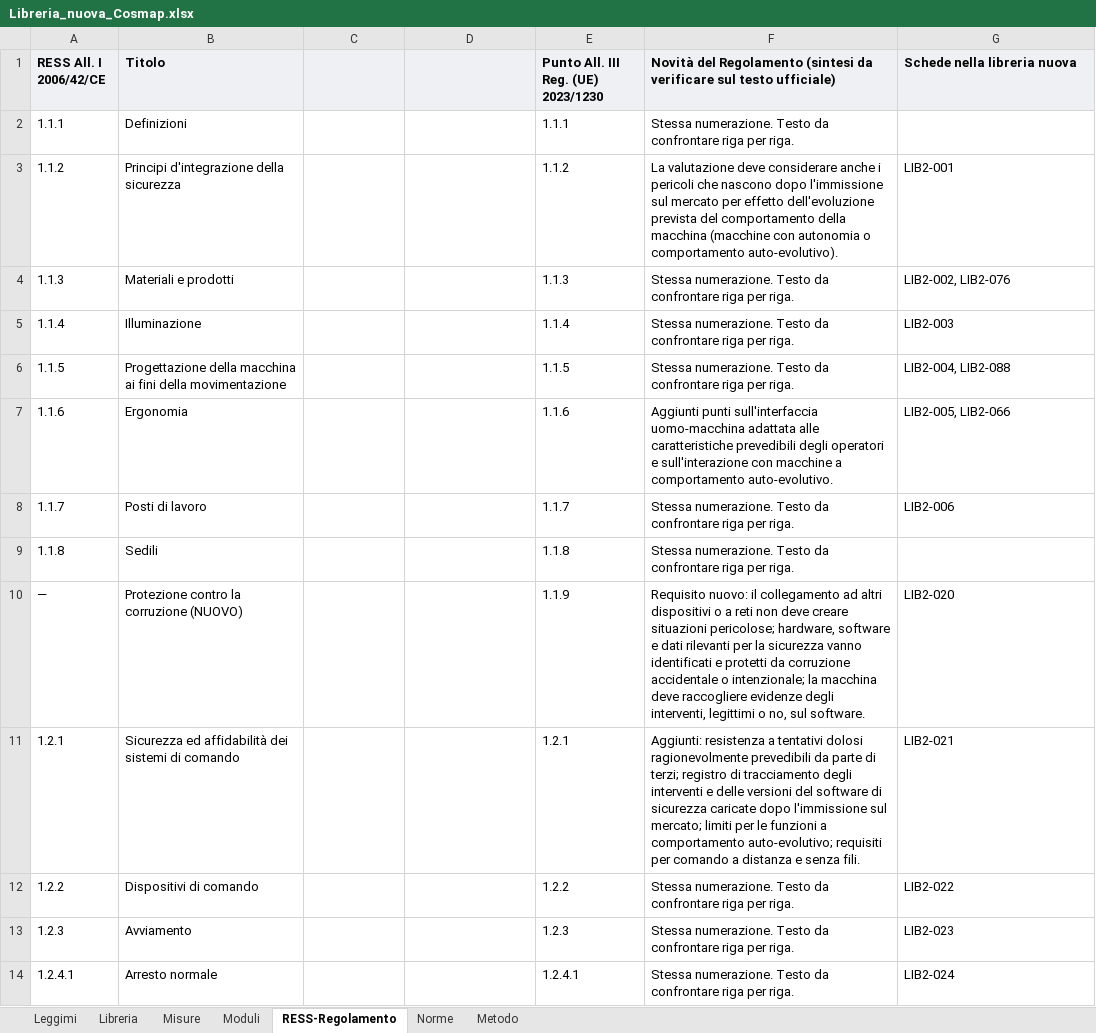
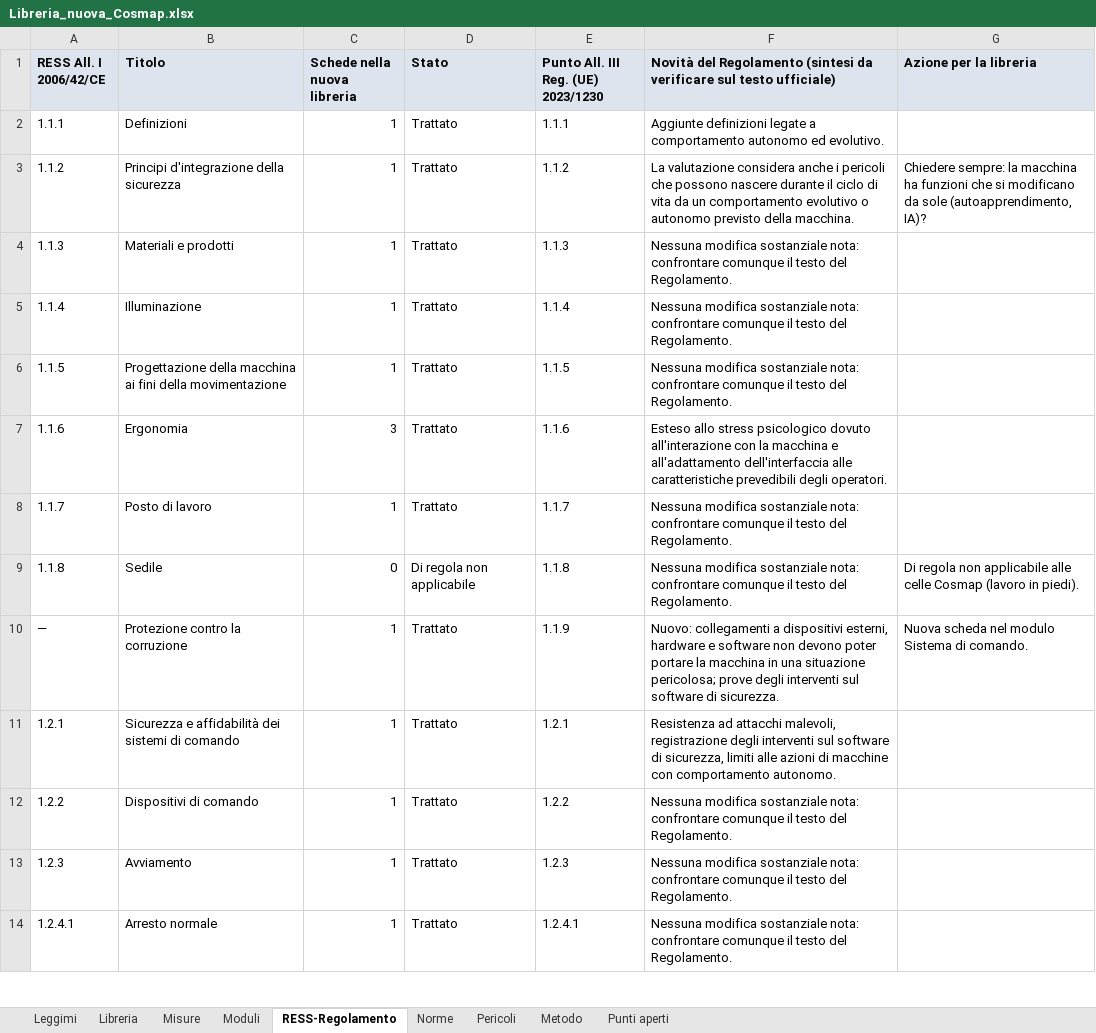
Before and after one commit to MrRight-1973/cosmap-analisi-rischi, an Excel workbook: dati/Libreria_nuova_Cosmap.xlsx, sheet RESS-Regolamento, drawn as a sheet; only a part is shown; values as stored, in another font and other column widths than the file's, no borders; the diff covers the shown part only; the diff names each change by its address in the sheet, - before the commit and + after, or states it on an @@ line.

```diff
--- a/dati/Libreria_nuova_Cosmap.xlsx (sheet RESS-Regolamento)
+++ b/dati/Libreria_nuova_Cosmap.xlsx (sheet RESS-Regolamento)
+sheet tab: Pericoli
+sheet tab: Punti aperti
-C1: (empty)
+C1: Schede nella nuova libreria
-D1: (empty)
+D1: Stato
-G1: Schede nella libreria nuova
+G1: Azione per la libreria
-C2:C6 (Schede nella nuova libreria): (empty)
+C2:C6 (Schede nella nuova libreria): 1
-D2:D8 (Stato): (empty)
+D2:D8 (Stato): Trattato
-F2: Stessa numerazione. Testo da confrontare riga per riga.
+F2: Aggiunte definizioni legate a comportamento autonomo ed evolutivo.
-F3: La valutazione deve considerare anche i pericoli che nascono dopo l'immissione sul mercato per effetto dell'evoluzione prevista del comportamento della macchina (macchine con autonomia o comportamento auto-evolutivo).
+F3: La valutazione considera anche i pericoli che possono nascere durante il ciclo di vita da un comportamento evolutivo o autonomo previsto della macchina.
-G3 (Azione per la libreria): LIB2-001
+G3 (Azione per la libreria): Chiedere sempre: la macchina ha funzioni che si modificano da sole (autoapprendimento, IA)?
-F4:F6: Stessa numerazione. Testo da confrontare riga per riga.
+F4:F6: Nessuna modifica sostanziale nota: confrontare comunque il testo del Regolamento.
-G4 (Azione per la libreria): LIB2-002, LIB2-076
+G4 (Azione per la libreria): (empty)
-G5 (Azione per la libreria): LIB2-003
+G5 (Azione per la libreria): (empty)
-G6 (Azione per la libreria): LIB2-004, LIB2-088
+G6 (Azione per la libreria): (empty)
-C7 (Schede nella nuova libreria): (empty)
+C7 (Schede nella nuova libreria): 3
-F7: Aggiunti punti sull'interfaccia uomo-macchina adattata alle caratteristiche prevedibili degli operatori e sull'interazione con macchine a comportamento auto-evolutivo.
+F7: Esteso allo stress psicologico dovuto all'interazione con la macchina e all'adattamento dell'interfaccia alle caratteristiche prevedibili degli operatori.
-G7 (Azione per la libreria): LIB2-005, LIB2-066
+G7 (Azione per la libreria): (empty)
-B8 (Titolo): Posti di lavoro
+B8 (Titolo): Posto di lavoro
-C8 (Schede nella nuova libreria): (empty)
+C8 (Schede nella nuova libreria): 1
-F8:F9: Stessa numerazione. Testo da confrontare riga per riga.
+F8:F9: Nessuna modifica sostanziale nota: confrontare comunque il testo del Regolamento.
-G8 (Azione per la libreria): LIB2-006
+G8 (Azione per la libreria): (empty)
-B9 (Titolo): Sedili
+B9 (Titolo): Sedile
-C9 (Schede nella nuova libreria): (empty)
+C9 (Schede nella nuova libreria): 0
-D9 (Stato): (empty)
+D9 (Stato): Di regola non applicabile
-G9 (Azione per la libreria): (empty)
+G9 (Azione per la libreria): Di regola non applicabile alle celle Cosmap (lavoro in piedi).
-B10 (Titolo): Protezione contro la corruzione (NUOVO)
+B10 (Titolo): Protezione contro la corruzione
-C10:C14 (Schede nella nuova libreria): (empty)
+C10:C14 (Schede nella nuova libreria): 1
-D10:D14 (Stato): (empty)
+D10:D14 (Stato): Trattato
-F10: Requisito nuovo: il collegamento ad altri dispositivi o a reti non deve creare situazioni pericolose; hardware, software e dati rilevanti per la sicurezza vanno identificati e protetti da corruzione accidentale o intenzionale; la macchina deve raccogliere evidenze degli interventi, legittimi o no, sul software.
+F10: Nuovo: collegamenti a dispositivi esterni, hardware e software non devono poter portare la macchina in una situazione pericolosa; prove degli interventi sul software di sicurezza.
-G10 (Azione per la libreria): LIB2-020
+G10 (Azione per la libreria): Nuova scheda nel modulo Sistema di comando.
-B11 (Titolo): Sicurezza ed affidabilità dei…
+B11 (Titolo): Sicurezza e affidabilità dei…
-F11: Aggiunti: resistenza a tentativi dolosi ragionevolmente prevedibili da parte di terzi; registro di tracciamento degli interventi e delle versioni del software di sicurezza caricate dopo l'immissione sul mercato; limiti per le funzioni a comportamento auto-evolutivo; requisiti per comando a distanza e senza fili.
+F11: Resistenza ad attacchi malevoli, registrazione degli interventi sul software di sicurezza, limiti alle azioni di macchine con comportamento autonomo.
-G11 (Azione per la libreria): LIB2-021
+G11 (Azione per la libreria): (empty)
-F12:F14: Stessa numerazione. Testo da confrontare riga per riga.
+F12:F14: Nessuna modifica sostanziale nota: confrontare comunque il testo del Regolamento.
-G12 (Azione per la libreria): LIB2-022
+G12 (Azione per la libreria): (empty)
-G13 (Azione per la libreria): LIB2-023
+G13 (Azione per la libreria): (empty)
-G14 (Azione per la libreria): LIB2-024
+G14 (Azione per la libreria): (empty)
```
Also changed, not shown: 2 removed rows and 205 edited cells elsewhere in this sheet, sheet Libreria, sheet Misure, sheet Norme, sheet Moduli, sheet Metodo, sheet Leggimi, 5 other files.
